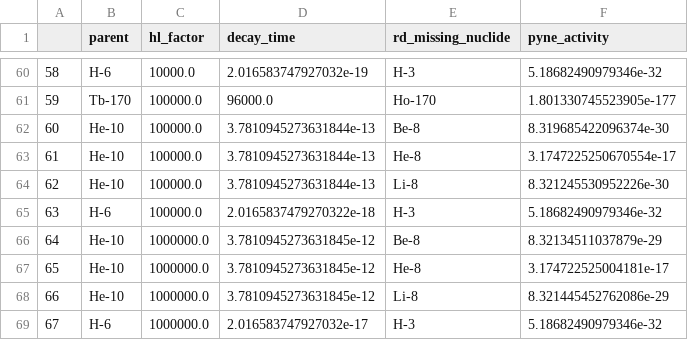
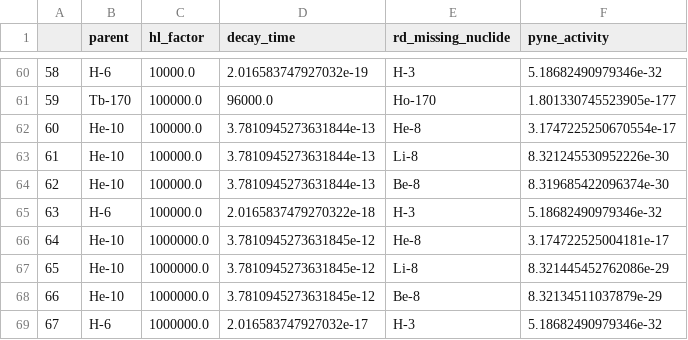
Before and after one commit to radioactivedecay/radioactivedecay, a CSV file: notebooks/comparisons/pyne/radioactivedecay_high_precision_pyne_rd_missing.csv, drawn as a sheet; only a part is shown, gaps mark what is left out; the diff covers the shown part only.

```diff
--- a/notebooks/comparisons/pyne/radioactivedecay_high_precision_pyne_rd_missing.csv
+++ b/notebooks/comparisons/pyne/radioactivedecay_high_precision_pyne_rd_missing.csv
@@ -61,9 +61,9 @@
 59,Tb-170,100000.0,96000.0,Ho-170,1.801330745523905e-177
-60,He-10,100000.0,3.7810945273631844e-13,Be-8,8.319685422096374e-30
-61,He-10,100000.0,3.7810945273631844e-13,He-8,3.1747225250670554e-17
-62,He-10,100000.0,3.7810945273631844e-13,Li-8,8.321245530952226e-30
+60,He-10,100000.0,3.7810945273631844e-13,He-8,3.1747225250670554e-17
+61,He-10,100000.0,3.7810945273631844e-13,Li-8,8.321245530952226e-30
+62,He-10,100000.0,3.7810945273631844e-13,Be-8,8.319685422096374e-30
 63,H-6,100000.0,2.0165837479270322e-18,H-3,5.18682490979346e-32
-64,He-10,1000000.0,3.7810945273631845e-12,Be-8,8.32134511037879e-29
-65,He-10,1000000.0,3.7810945273631845e-12,He-8,3.174722525004181e-17
-66,He-10,1000000.0,3.7810945273631845e-12,Li-8,8.321445452762086e-29
+64,He-10,1000000.0,3.7810945273631845e-12,He-8,3.174722525004181e-17
+65,He-10,1000000.0,3.7810945273631845e-12,Li-8,8.321445452762086e-29
+66,He-10,1000000.0,3.7810945273631845e-12,Be-8,8.32134511037879e-29
 67,H-6,1000000.0,2.016583747927032e-17,H-3,5.18682490979346e-32
```
Also changed, not shown: 52 edited cells elsewhere in this file, 23 other files.
